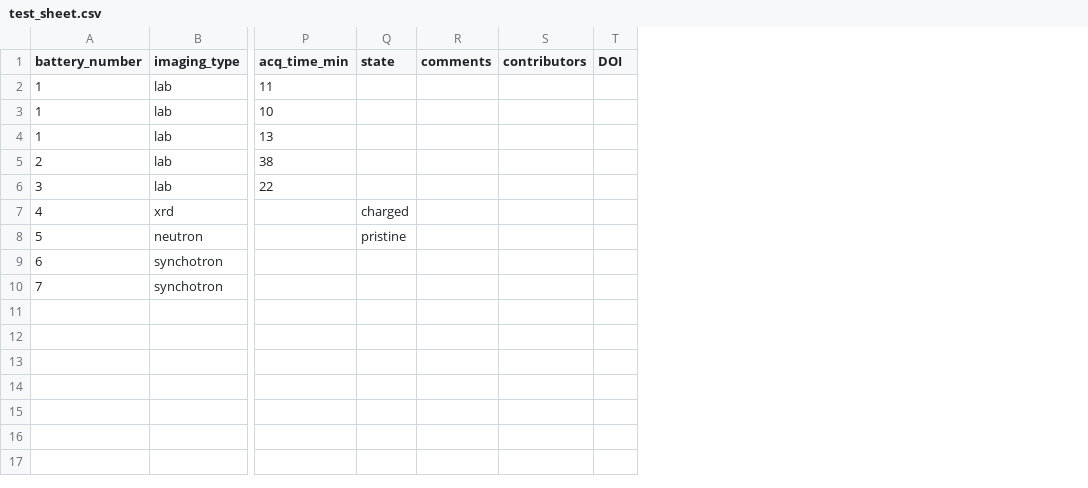
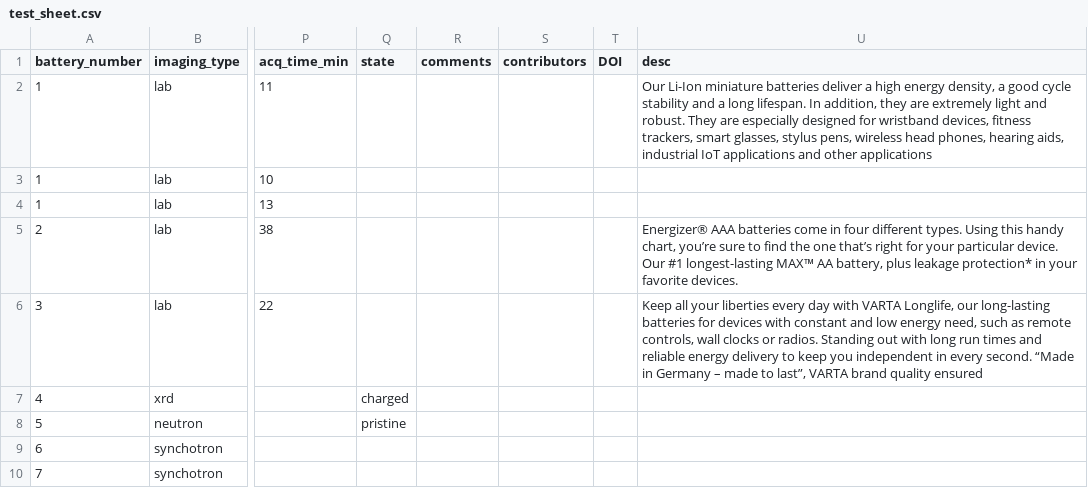
Before and after one commit to antonyvam/BatteryImagingLibrary, a CSV file: test_sheet.csv, drawn as a sheet; only a part is shown, gaps mark what is left out; the diff names each change by its address in the sheet, - before the commit and + after, or states it on an @@ line.

```diff
--- a/test_sheet.csv
+++ b/test_sheet.csv
+column U (desc), rows 2-6: Our Li-Ion miniature batteries deliver a high energy density, a good cycle stability and a long lifespan. In addition, they are extremely light and robust. They are especially designed for wristband devices, fitness trackers, smart glasses, stylus pens, wireless head phones, hearing aids, industrial IoT applications and other applications |  |  | Energizer® AAA batteries come in four different types. Using this handy chart, you’re sure to find the one that’s right for your particular device. Our #1 longest-lasting MAX™ AA battery, plus leakage protection* in your favorite devices. | Keep all your liberties every day with VARTA Longlife, our long-lasting batteries for devices with constant and low energy need, such as remote controls, wall clocks or radios. Standing out with long run times and reliable energy delivery to keep you independent in every second. “Made in Germany – made to last”, VARTA brand quality ensured
```
Also changed, not shown: 8 other files.
